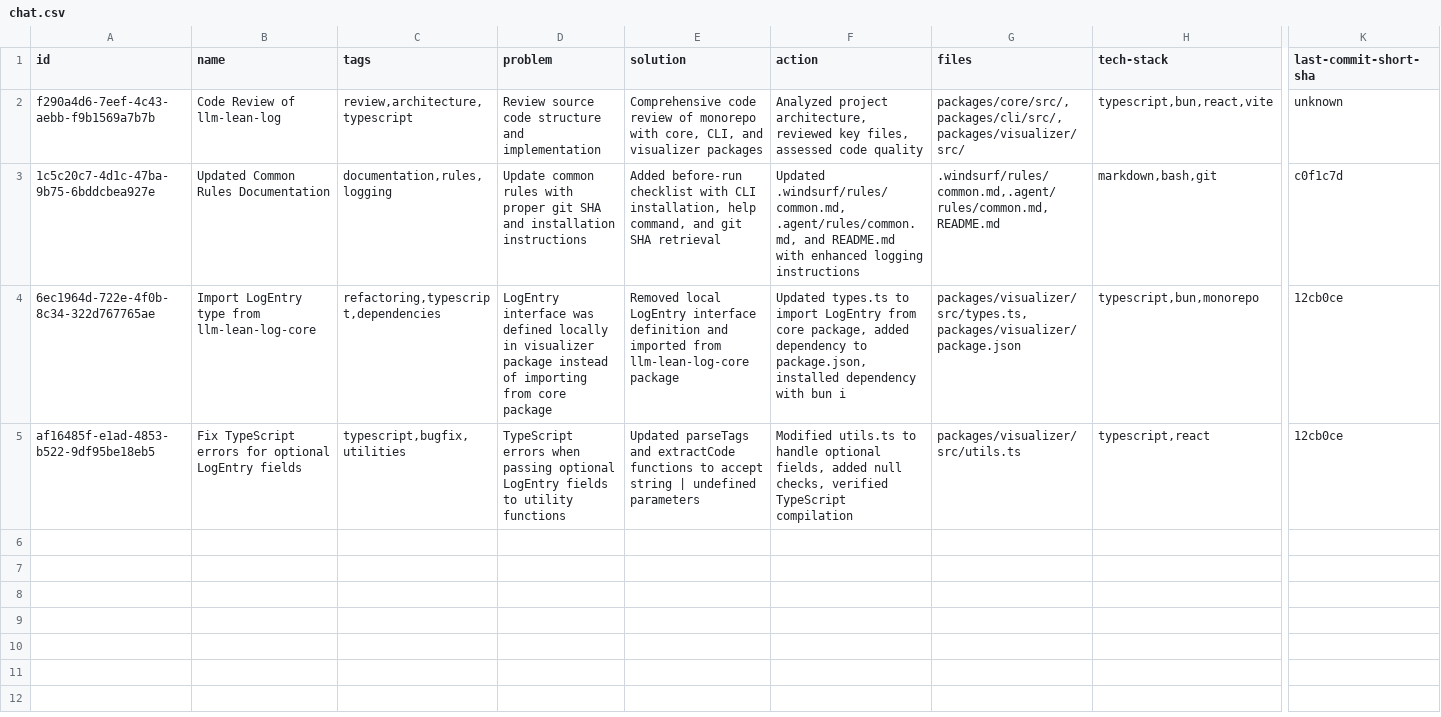
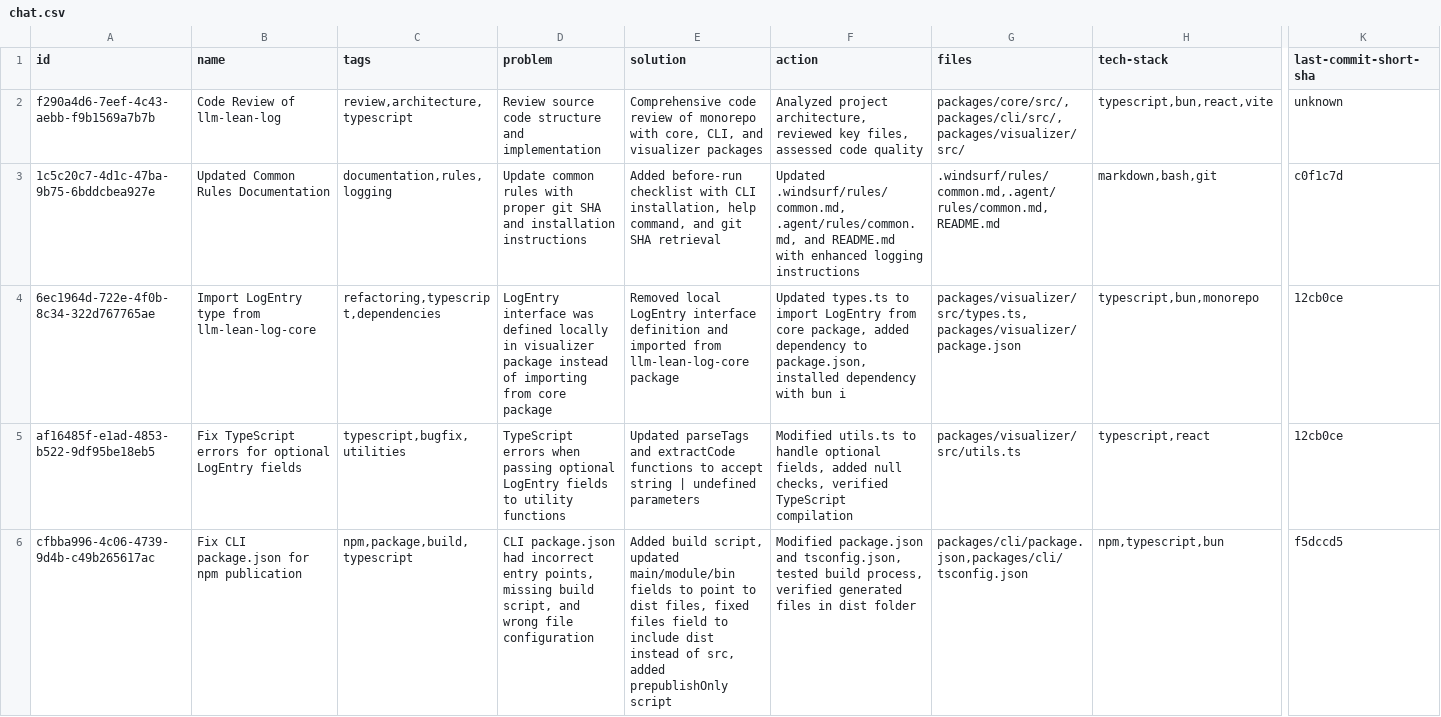
Before and after one commit to loclv/llm-lean-log, a CSV file: logs/chat.csv, drawn as a sheet; only a part is shown, gaps mark what is left out; rows hold the shown columns only; the diff covers the shown part only; the diff names each change by its address in the sheet, - before the commit and + after, or states it on an @@ line.

Commit message:
📖 DOC: Add Vietnamese LangSmith integration guide and log entries for CLI fixes
Add comprehensive Vietnamese documentation explaining LangSmith integration benefits with llm-lean-log, including token cost reduction strategies and semantic logging advantages. Add two new log entries: CLI package.json npm publication fixes with build configuration updates, and lang-smith.md markdown formatting improvements.

```diff
--- a/logs/chat.csv
+++ b/logs/chat.csv
+row 6: cfbba996-4c06-4739-9d4b-c49b265617ac | Fix CLI package.json for npm publication | npm,package,build,typescript | CLI package.json had incorrect entry points, missing build script, and wrong file configuration | Added build script, updated main/module/bin fields to point to dist files, fixed files field to include dist instead of src, added prepublishOnly script | Modified package.json and tsconfig.json, tested build process, verified generated files in dist folder | packages/cli/package.json,packages/cli/tsconfig.json | npm,typescript,bun | f5dccd5
```
Also changed, not shown: 1 added row elsewhere in this file, 2 other files.
